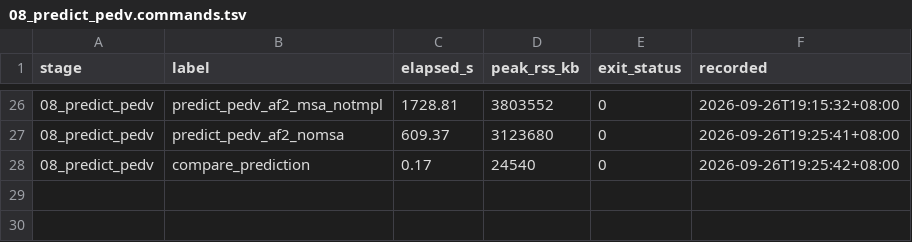
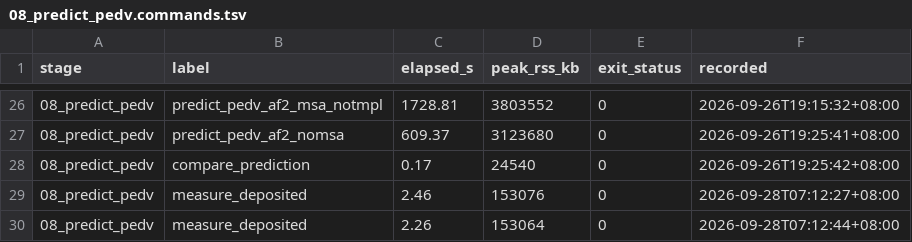
Before and after one commit to Qasim-Hussain-Code/colabfold_boltz_structure_confidence_pipeline, a TSV file: logs/08_predict_pedv.commands.tsv, drawn as a sheet; only a part is shown, gaps mark what is left out; the diff names each change by its address in the sheet, - before the commit and + after, or states it on an @@ line.

```diff
--- a/logs/08_predict_pedv.commands.tsv
+++ b/logs/08_predict_pedv.commands.tsv
+row 29: 08_predict_pedv | measure_deposited | 2.46 | 153076 | 0 | 2026-09-28T07:12:27+08:00
+row 30: 08_predict_pedv | measure_deposited | 2.26 | 153064 | 0 | 2026-09-28T07:12:44+08:00
```
Also changed, not shown: logs/08_predict_pedv.resources.tsv, results/pedv/construct.tsv, 6 other files.
